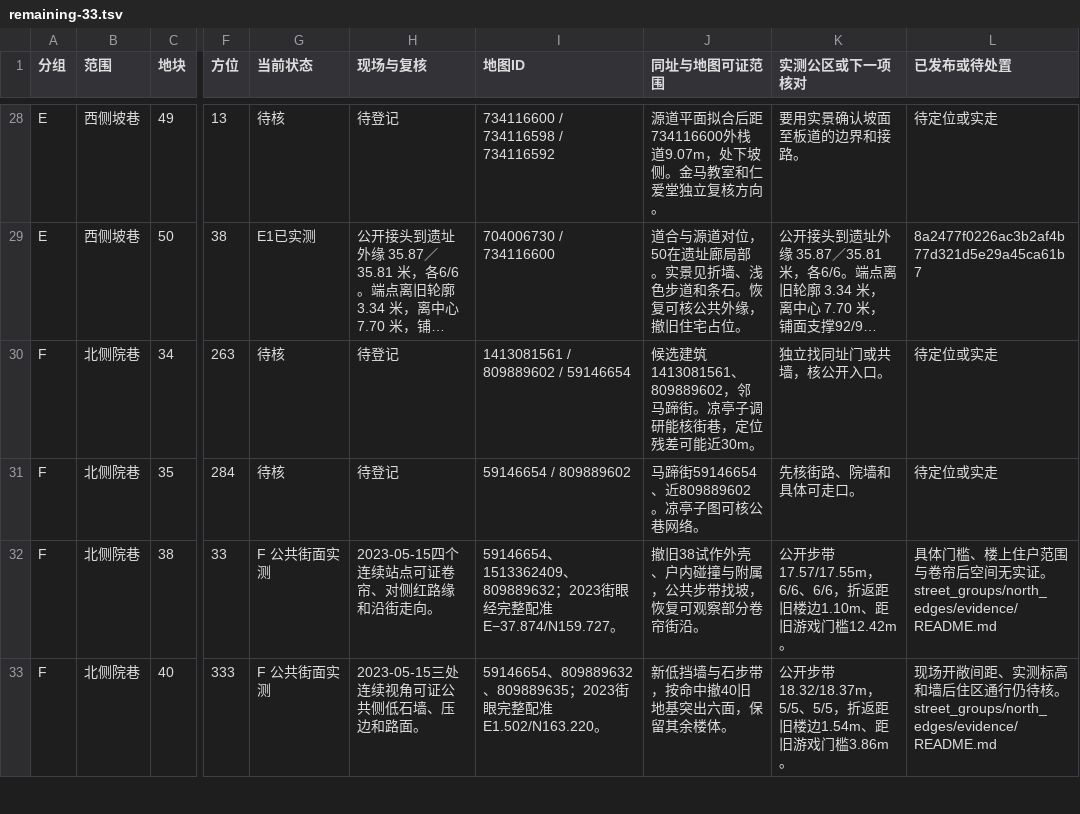
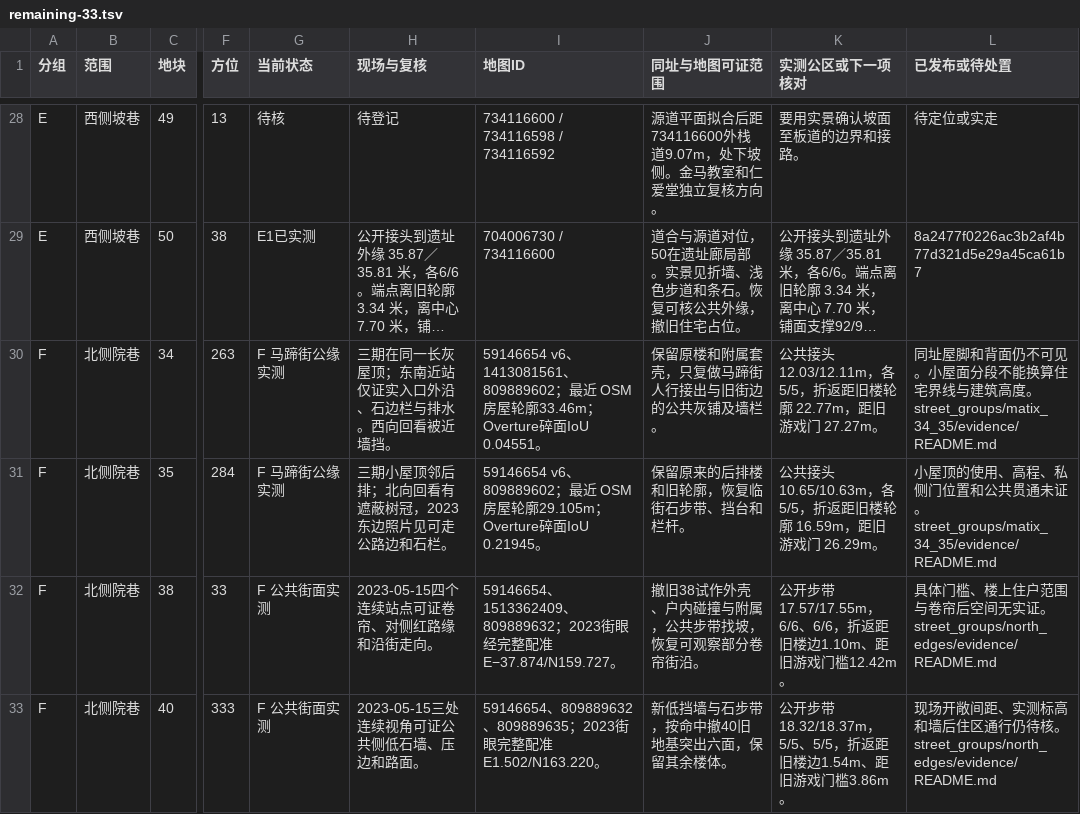
Before and after one commit to 2017112429yinjiu/chongqingking, a TSV file: work/scene_r24/district_refresh/evidence/remaining-33.tsv, drawn as a sheet; only a part is shown, gaps mark what is left out; long unchanged cells end in …; the diff names each change by its address in the sheet, - before the commit and + after, or states it on an @@ line.

Commit message:
Verify Mati Street public edges while retaining buildings at plots 34 and 35

```diff
--- a/work/scene_r24/district_refresh/evidence/remaining-33.tsv
+++ b/work/scene_r24/district_refresh/evidence/remaining-33.tsv
-G30:G31 (当前状态): 待核
+G30:G31 (当前状态): F 马蹄街公缘实测
-H30 (现场与复核): 待登记
+H30 (现场与复核): 三期在同一长灰屋顶；东南近站仅证实入口外沿、石边栏与排水。西向回看被近墙挡。
-I30 (地图ID): 1413081561 / 809889602 / 59146654
+I30 (地图ID): 59146654 v6、1413081561、809889602；最近 OSM 房屋轮廓33.46m；Overture碎面IoU 0.04551。
-J30 (同址与地图可证范围): 候选建筑1413081561、809889602，邻马蹄街。凉亭子调研能核街巷，定位残差可能近30m。
+J30 (同址与地图可证范围): 保留原楼和附属套壳，只复做马蹄街人行接出与旧街边的公共灰铺及墙栏。
-K30 (实测公区或下一项核对): 独立找同址门或共墙，核公开入口。
+K30 (实测公区或下一项核对): 公共接头 12.03/12.11m，各5/5，折返距旧楼轮廓 22.77m，距旧游戏门 27.27m。
-L30 (已发布或待处置): 待定位或实走
+L30 (已发布或待处置): 同址屋脚和背面仍不可见。小屋面分段不能换算住宅界线与建筑高度。 street_groups/matix_34_35/evidence/README.md
-H31 (现场与复核): 待登记
+H31 (现场与复核): 三期小屋顶邻后排；北向回看有遮蔽树冠，2023东边照片见可走公路边和石栏。
-I31 (地图ID): 59146654 / 809889602
+I31 (地图ID): 59146654 v6、809889602；最近 OSM 房屋轮廓29.105m；Overture碎面IoU 0.21945。
-J31 (同址与地图可证范围): 马蹄街59146654、近809889602。凉亭子图可核公巷网络。
+J31 (同址与地图可证范围): 保留原来的后排楼和旧轮廓，恢复临街石步带、挡台和栏杆。
-K31 (实测公区或下一项核对): 先核街路、院墙和具体可走口。
+K31 (实测公区或下一项核对): 公共接头 10.65/10.63m，各5/5，折返距旧楼轮廓 16.59m，距旧游戏门 26.29m。
-L31 (已发布或待处置): 待定位或实走
+L31 (已发布或待处置): 小屋顶的使用、高程、私侧门位置和公共贯通未证。 street_groups/matix_34_35/evidence/README.md
```
Also changed, not shown: work/scene_r24/district_refresh/evidence/plots.tsv, 33 other files.
